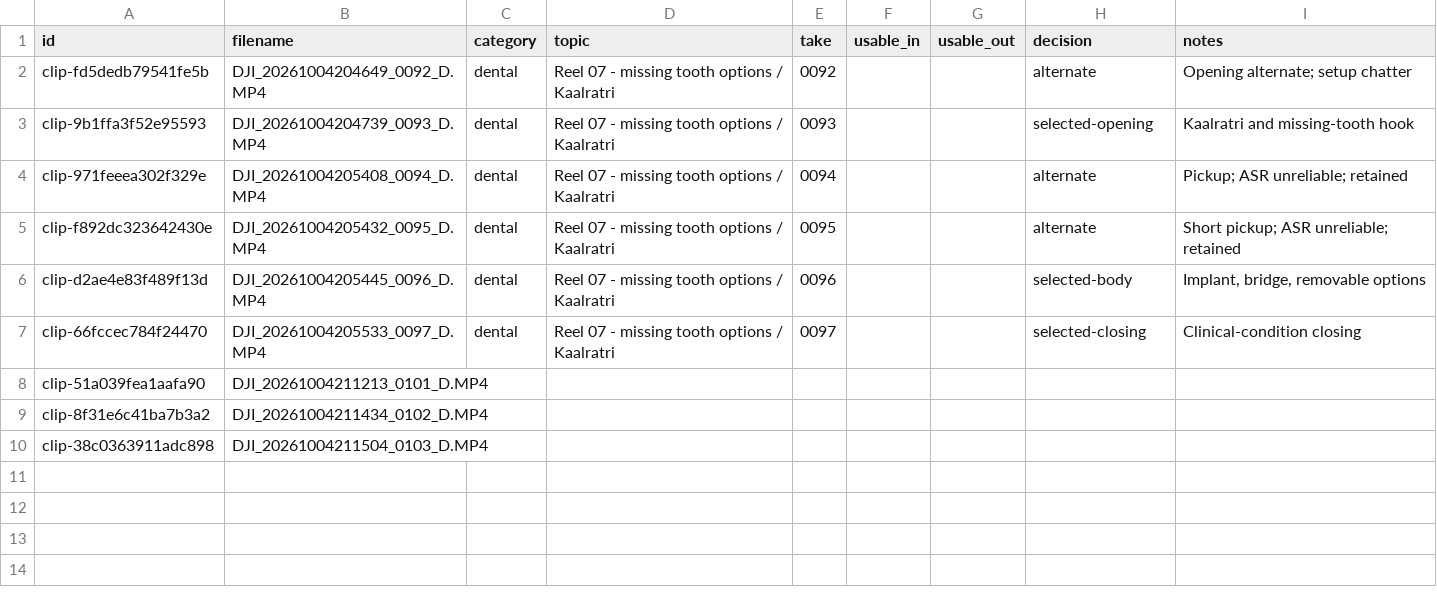
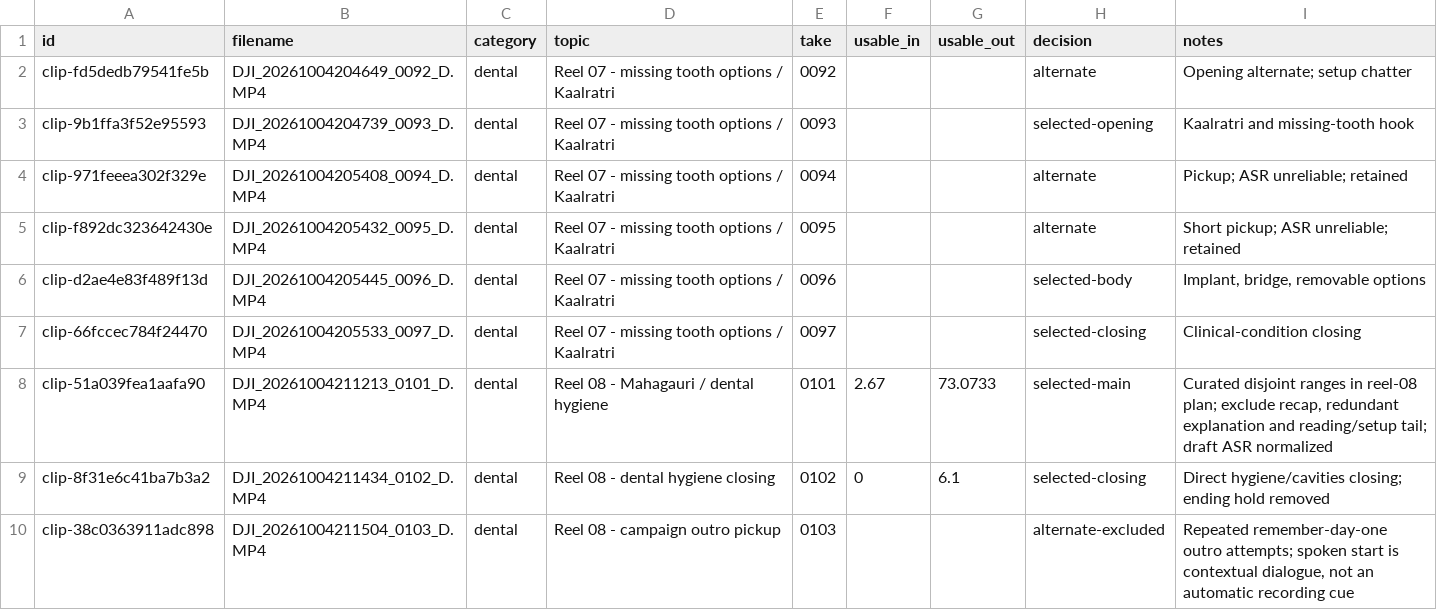
Before and after one commit to sidhantpande/reel-editing-toolkit, a CSV file: workspaces/my-dental-skin-clinic/01_catalog/review.csv, drawn as a sheet.

Commit message:
Prepare Reel 08 hygiene edit and B-roll prompts with reliable local pipeline

```diff
--- a/workspaces/my-dental-skin-clinic/01_catalog/review.csv
+++ b/workspaces/my-dental-skin-clinic/01_catalog/review.csv
@@ -7,4 +7,4 @@ clip-d2ae4e83f489f13d,DJI_20261004205445_0096_D.MP4,dental,Reel 07 - missing too
 clip-66fccec784f24470,DJI_20261004205533_0097_D.MP4,dental,Reel 07 - missing tooth options / Kaalratri,0097,,,selected-closing,Clinical-condition closing
-clip-51a039fea1aafa90,DJI_20261004211213_0101_D.MP4,,,,,,,
-clip-8f31e6c41ba7b3a2,DJI_20261004211434_0102_D.MP4,,,,,,,
-clip-38c0363911adc898,DJI_20261004211504_0103_D.MP4,,,,,,,
+clip-51a039fea1aafa90,DJI_20261004211213_0101_D.MP4,dental,Reel 08 - Mahagauri / dental hygiene,0101,2.67,73.0733,selected-main,"Curated disjoint ranges in reel-08 plan; exclude recap, redundant explanation and reading/setup tail; draft ASR normalized"
+clip-8f31e6c41ba7b3a2,DJI_20261004211434_0102_D.MP4,dental,Reel 08 - dental hygiene closing,0102,0,6.1,selected-closing,Direct hygiene/cavities closing; ending hold removed
+clip-38c0363911adc898,DJI_20261004211504_0103_D.MP4,dental,Reel 08 - campaign outro pickup,0103,,,alternate-excluded,"Repeated remember-day-one outro attempts; spoken start is contextual dialogue, not an automatic recording cue"
```
Also changed, not shown: 25 other files.
